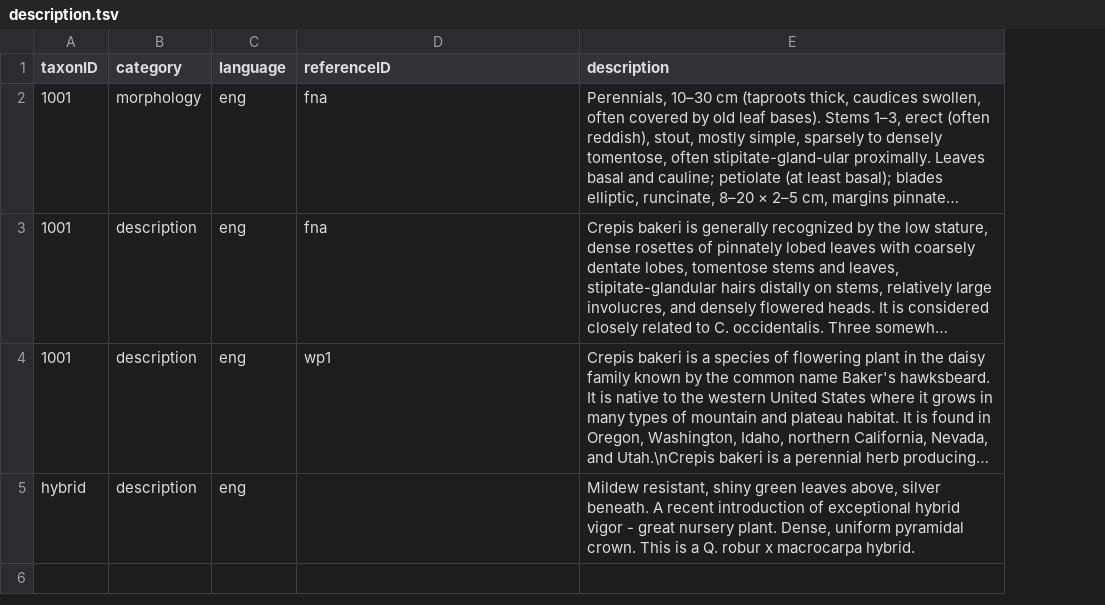
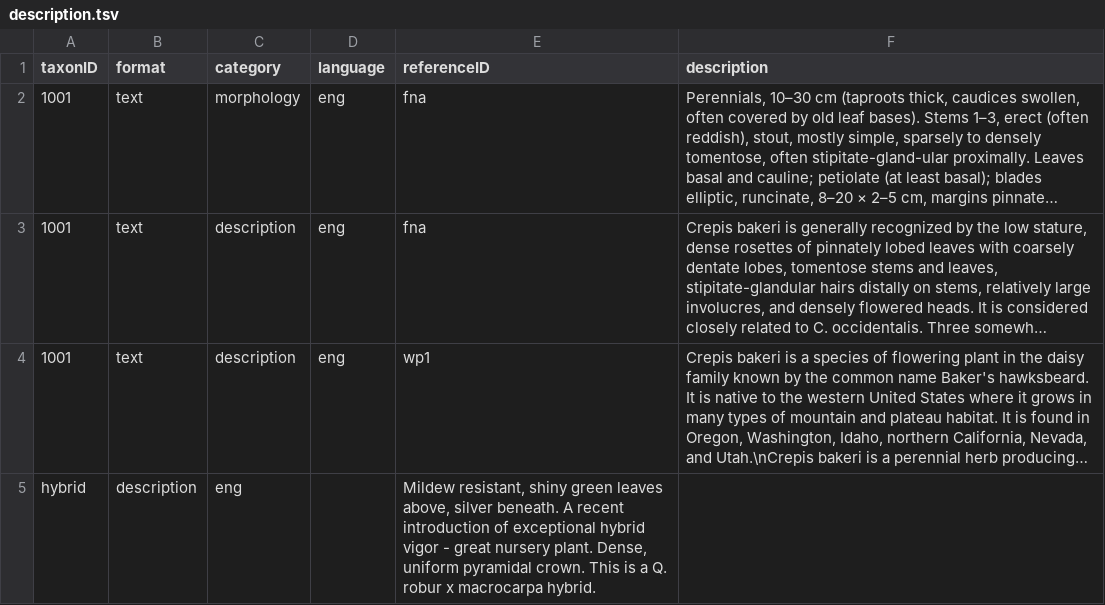
Before and after one commit to CatalogueOfLife/coldp, a TSV file: data/description.tsv, drawn as a sheet; long unchanged cells end in …; removed rows and columns are numbered as before the commit, all else as after; the diff names each change by its address in the sheet, - before the commit and + after, or states it on an @@ line.

Commit message:
Add descriptin format

```diff
--- a/data/description.tsv
+++ b/data/description.tsv
+column B (format), rows 2-4: all text
-row 5: hybrid | description | eng |  | Mildew resistant, shiny green leaves above, silver beneath. A recent introduction of exceptional hybrid vigor - great nursery plant. Dense, uniform pyramidal crown. This is a Q. robur x macrocarpa hybrid.
+row 5: hybrid | description | eng |  | Mildew resistant, shiny green leaves above, silver beneath. A recent introduction of exceptional hybrid vigor - great nursery plant. Dense, uniform pyramidal crown. This is a Q. robur x macrocarpa hybrid.
```
